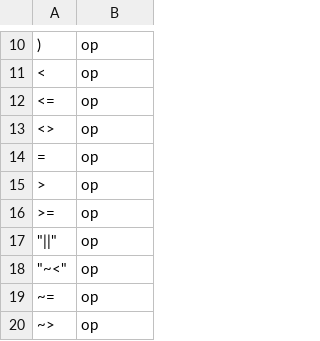
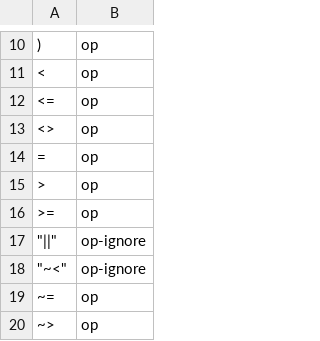
Before and after one commit to blumf/firebird_vim_syntax, a CSV file: firebird_sql_keywords.csv, drawn as a sheet; only a part is shown, gaps mark what is left out.

Commit message:
Ignore awkward operators (will revisit them sometime)

```diff
--- a/firebird_sql_keywords.csv
+++ b/firebird_sql_keywords.csv
@@ -16,4 +16,4 @@
 ">=","op"
-"""||""","op"
-"""~<""","op"
+"""||""","op-ignore"
+"""~<""","op-ignore"
 "~=","op"
```
